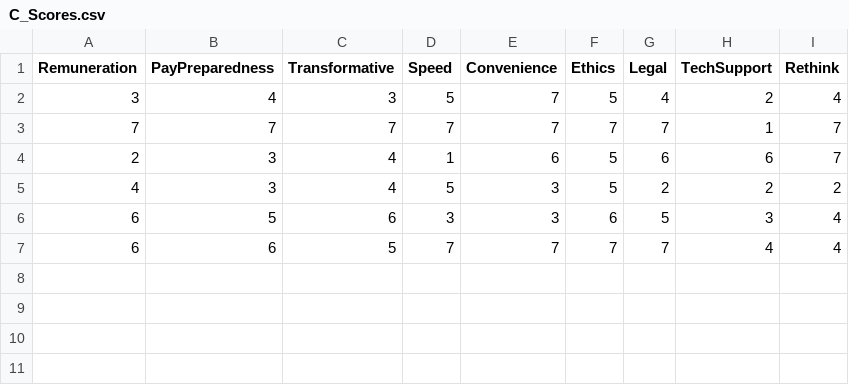
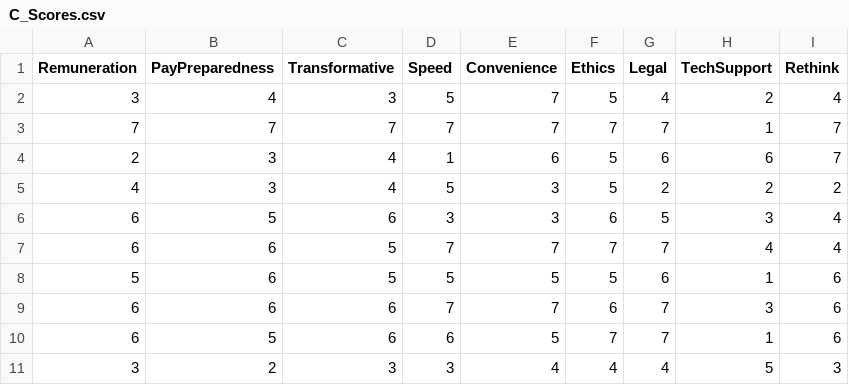
Before and after one commit to mus-com-psy/cocreate-study-2024, a CSV file: C_Scores.csv, drawn as a sheet; the diff names each change by its address in the sheet, - before the commit and + after, or states it on an @@ line.

```diff
--- a/C_Scores.csv
+++ b/C_Scores.csv
+row 8: 5 | 6 | 5 | 5 | 5 | 5 | 6 | 1 | 6
+row 9: 6 | 6 | 6 | 7 | 7 | 6 | 7 | 3 | 6
+row 10: 6 | 5 | 6 | 6 | 5 | 7 | 7 | 1 | 6
+row 11: 3 | 2 | 3 | 3 | 4 | 4 | 4 | 5 | 3
```
Also changed, not shown: AT_Scores.csv, 5 other files.
